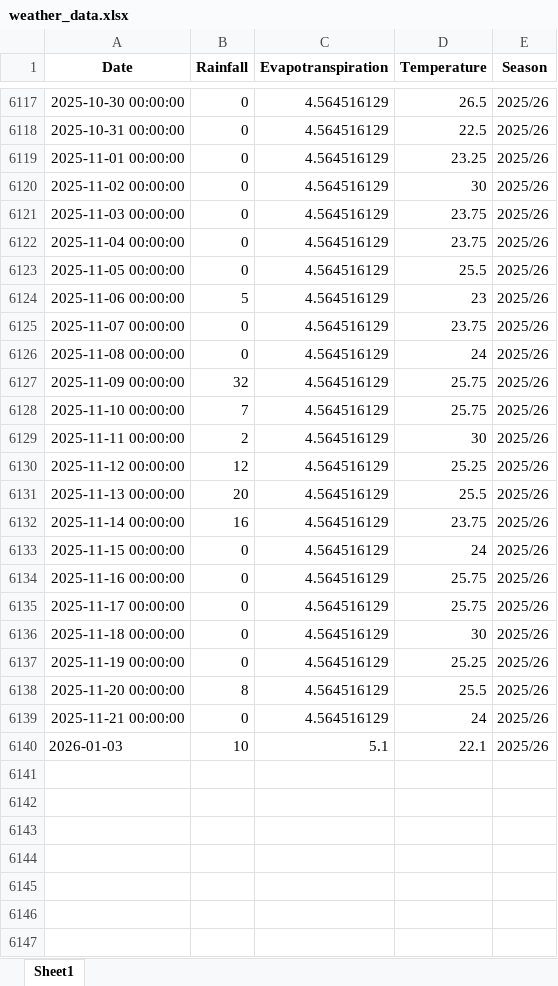
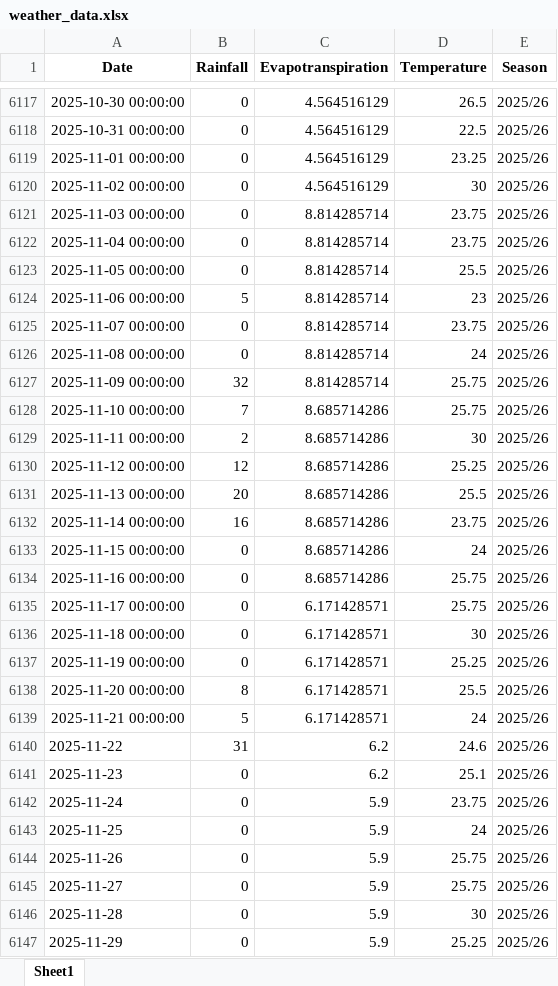
Before and after one commit to psibale/farm-management-system, an Excel workbook: data/weather_data.xlsx, sheet Sheet1, drawn as a sheet; only a part is shown, gaps mark what is left out; values as stored, in another font and other column widths than the file's, no borders; removed rows and columns are numbered as before the commit, all else as after; the diff covers the shown part only; the diff names each change by its address in the sheet, - before the commit and + after, or states it on an @@ line.

```diff
--- a/data/weather_data.xlsx (sheet Sheet1)
+++ b/data/weather_data.xlsx (sheet Sheet1)
-C6121:C6127 (Evapotranspiration): 4.564516129
+C6121:C6127 (Evapotranspiration): 8.814285714
-C6128:C6134 (Evapotranspiration): 4.564516129
+C6128:C6134 (Evapotranspiration): 8.685714286
-C6135:C6139 (Evapotranspiration): 4.564516129
+C6135:C6139 (Evapotranspiration): 6.171428571
-B6139 (Rainfall): 0
+B6139 (Rainfall): 5
-row 6140: 2026-01-03 | 10 | 5.1 | 22.1 | 2025/26
+row 6140: 2025-11-22 | 31 | 6.2 | 24.6 | 2025/26
+row 6141: 2025-11-23 | 0 | 6.2 | 25.1 | 2025/26
+row 6142: 2025-11-24 | 0 | 5.9 | 23.75 | 2025/26
+row 6143: 2025-11-25 | 0 | 5.9 | 24 | 2025/26
+row 6144: 2025-11-26 | 0 | 5.9 | 25.75 | 2025/26
+row 6145: 2025-11-27 | 0 | 5.9 | 25.75 | 2025/26
+row 6146: 2025-11-28 | 0 | 5.9 | 30 | 2025/26
+row 6147: 2025-11-29 | 0 | 5.9 | 25.25 | 2025/26
```
Also changed, not shown: 33 added rows and 99 edited cells elsewhere in this sheet, data/fertilizer_records.xlsx, data/field_polygons.xlsx, 2 other files.
